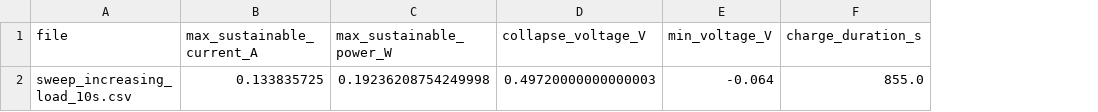
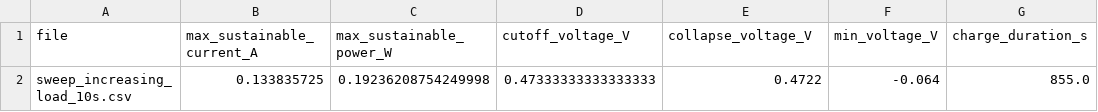
Before and after one commit to MatildeMGM/Bachelor, a CSV file: app/python/data/processed_PEM/current_sweep_summary.csv, drawn as a sheet; only a part is shown; addresses are those after the commit; the diff names each change by its address in the sheet, - before the commit and + after, or states it on an @@ line.

```diff
--- a/app/python/data/processed_PEM/current_sweep_summary.csv
+++ b/app/python/data/processed_PEM/current_sweep_summary.csv
+column D (cutoff_voltage_V), row 2: 0.47333333333333333
-E2 (collapse_voltage_V): 0.49720000000000003
+E2 (collapse_voltage_V): 0.4722
```
Also changed, not shown: app/python/data/processed_PEM/pem_charge_discharge_summary.csv, app/python/data/processed_PEM/pem_control_parameters.csv, 12 other files.
